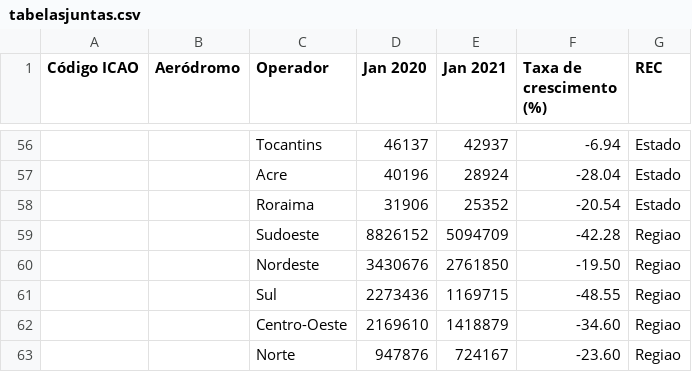
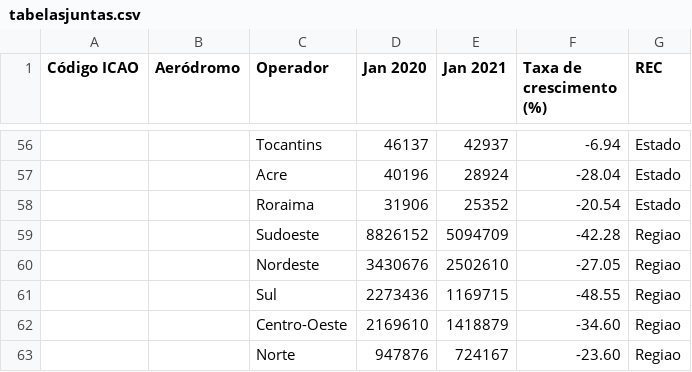
Before and after one commit to joaombc/APC2021, a CSV file: tabelas/tabelasjuntas.csv, drawn as a sheet; only a part is shown, gaps mark what is left out; the diff names each change by its address in the sheet, - before the commit and + after, or states it on an @@ line.

Commit message:
Update tabelasjuntas.csv

```diff
--- a/tabelas/tabelasjuntas.csv
+++ b/tabelas/tabelasjuntas.csv
-E60 (Jan 2021): 2761850
+E60 (Jan 2021): 2502610
-F60 (Taxa de crescimento (%)): -19.50
+F60 (Taxa de crescimento (%)): -27.05
```
